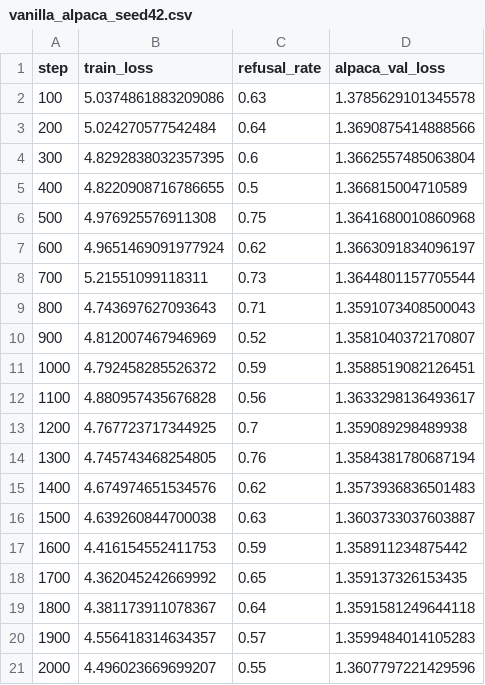
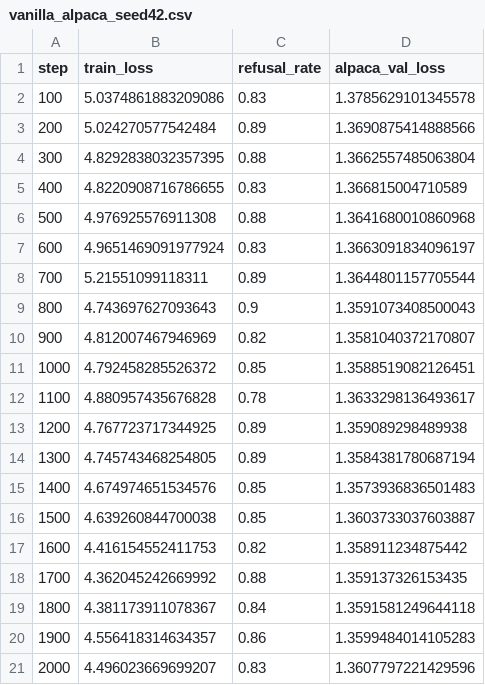
Before and after one commit to Vaibhavpai/LoRA-2, a CSV file: results/vanilla_alpaca_seed42.csv, drawn as a sheet.

```diff
--- a/results/vanilla_alpaca_seed42.csv
+++ b/results/vanilla_alpaca_seed42.csv
@@ -1,21 +1,21 @@
 step,train_loss,refusal_rate,alpaca_val_loss
-100,5.0374861883209086,0.63,1.3785629101345578
-200,5.024270577542484,0.64,1.3690875414888566
-300,4.8292838032357395,0.6,1.3662557485063804
-400,4.8220908716786655,0.5,1.366815004710589
-500,4.976925576911308,0.75,1.3641680010860968
-600,4.9651469091977924,0.62,1.3663091834096197
-700,5.21551099118311,0.73,1.3644801157705544
-800,4.743697627093643,0.71,1.3591073408500043
-900,4.812007467946969,0.52,1.3581040372170807
-1000,4.792458285526372,0.59,1.3588519082126451
-1100,4.880957435676828,0.56,1.3633298136493617
-1200,4.767723717344925,0.7,1.359089298489938
-1300,4.745743468254805,0.76,1.3584381780687194
-1400,4.674974651534576,0.62,1.3573936836501483
-1500,4.639260844700038,0.63,1.3603733037603887
-1600,4.416154552411753,0.59,1.358911234875442
-1700,4.362045242669992,0.65,1.359137326153435
-1800,4.381173911078367,0.64,1.3591581249644118
-1900,4.556418314634357,0.57,1.3599484014105283
-2000,4.496023669699207,0.55,1.3607797221429596
+100,5.0374861883209086,0.83,1.3785629101345578
+200,5.024270577542484,0.89,1.3690875414888566
+300,4.8292838032357395,0.88,1.3662557485063804
+400,4.8220908716786655,0.83,1.366815004710589
+500,4.976925576911308,0.88,1.3641680010860968
+600,4.9651469091977924,0.83,1.3663091834096197
+700,5.21551099118311,0.89,1.3644801157705544
+800,4.743697627093643,0.9,1.3591073408500043
+900,4.812007467946969,0.82,1.3581040372170807
+1000,4.792458285526372,0.85,1.3588519082126451
+1100,4.880957435676828,0.78,1.3633298136493617
+1200,4.767723717344925,0.89,1.359089298489938
+1300,4.745743468254805,0.89,1.3584381780687194
+1400,4.674974651534576,0.85,1.3573936836501483
+1500,4.639260844700038,0.85,1.3603733037603887
+1600,4.416154552411753,0.82,1.358911234875442
+1700,4.362045242669992,0.88,1.359137326153435
+1800,4.381173911078367,0.84,1.3591581249644118
+1900,4.556418314634357,0.86,1.3599484014105283
+2000,4.496023669699207,0.83,1.3607797221429596
```
Also changed, not shown: 5 other files.
